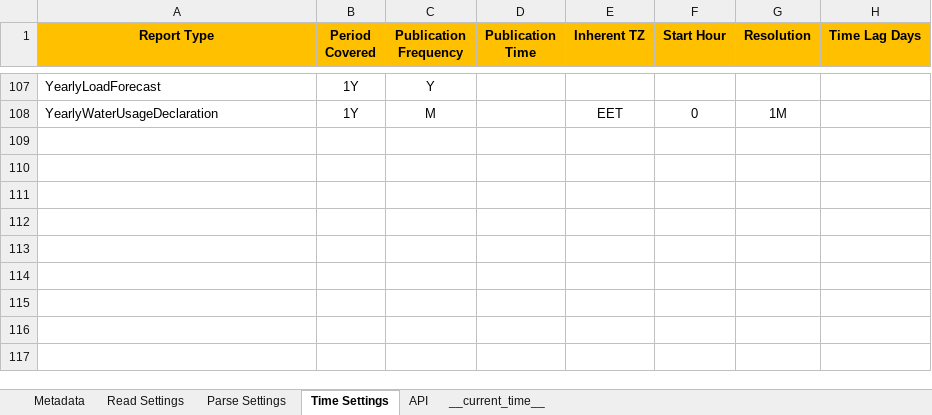
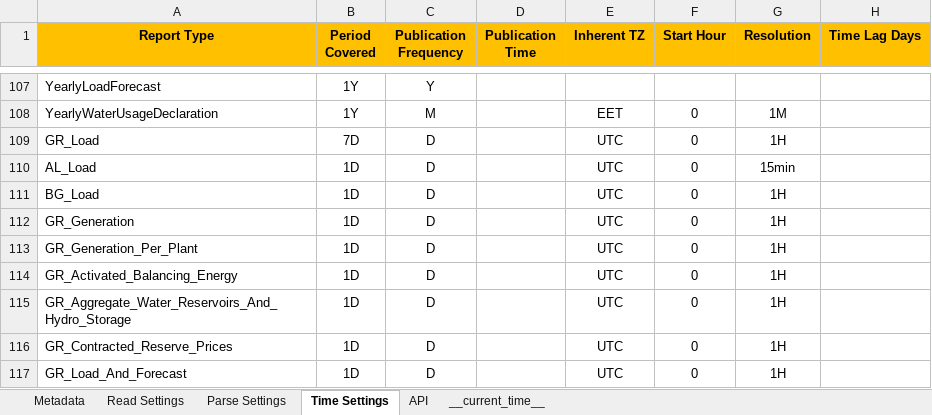
Before and after one commit to ThanosGkou/exso, an Excel workbook: src/exso/Files/ReportsInfo.xlsx, sheet Time Settings, drawn as a sheet; only a part is shown, gaps mark what is left out; values as stored, in another font and other column widths than the file's, no borders; conditional formats not drawn; the diff names each change by its address in the sheet, - before the commit and + after, or states it on an @@ line.

```diff
--- a/src/exso/Files/ReportsInfo.xlsx (sheet Time Settings)
+++ b/src/exso/Files/ReportsInfo.xlsx (sheet Time Settings)
+row 109: GR_Load | 7D | D |  | UTC | 0 | 1H
+row 110: AL_Load | 1D | D |  | UTC | 0 | 15min
+row 111: BG_Load | 1D | D |  | UTC | 0 | 1H
+row 112: GR_Generation | 1D | D |  | UTC | 0 | 1H
+row 113: GR_Generation_Per_Plant | 1D | D |  | UTC | 0 | 1H
+row 114: GR_Activated_Balancing_Energy | 1D | D |  | UTC | 0 | 1H
+row 115: GR_Aggregate_Water_Reservoirs_And_Hydro_Storage | 1D | D |  | UTC | 0 | 1H
+row 116: GR_Contracted_Reserve_Prices | 1D | D |  | UTC | 0 | 1H
+row 117: GR_Load_And_Forecast | 1D | D |  | UTC | 0 | 1H
```
Also changed, not shown: sheet Metadata, sheet Read Settings, sheet Parse Settings, sheet __current_time__.
